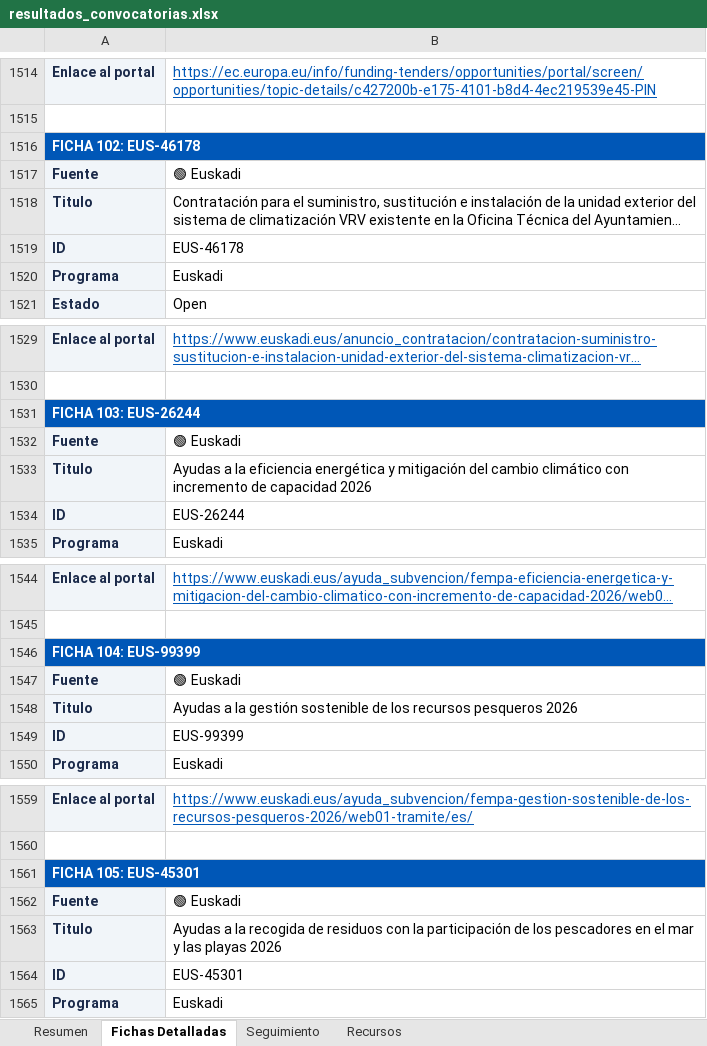
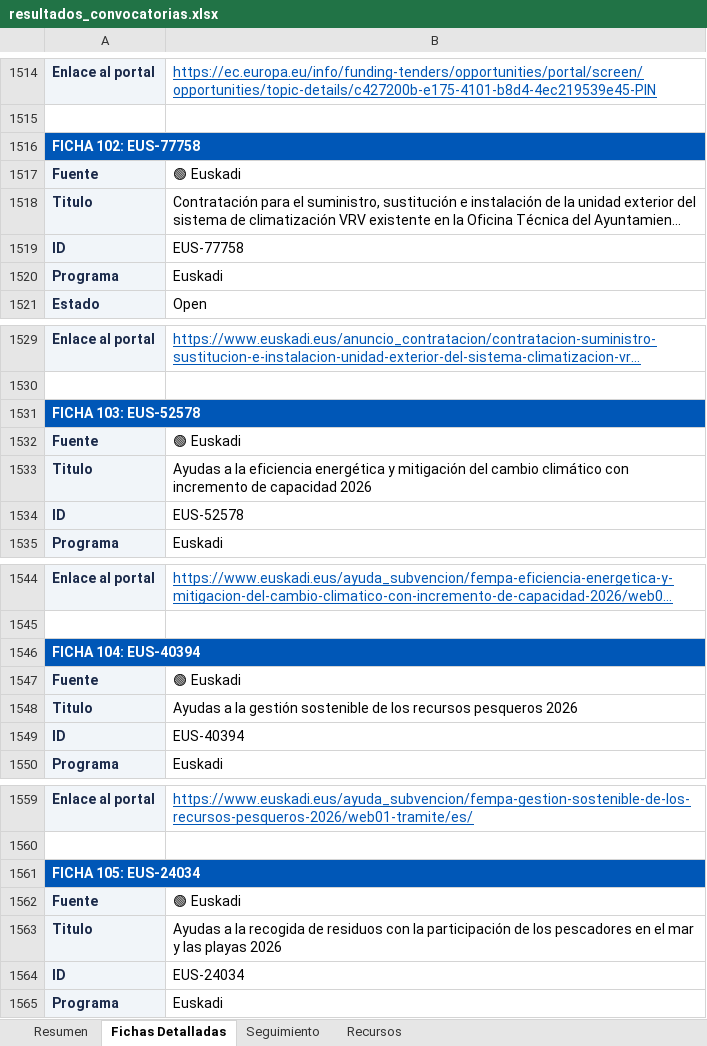
Before and after one commit to haguirre-lab/eu-funding-radar, an Excel workbook: docs/resultados_convocatorias.xlsx, sheet Fichas Detalladas, drawn as a sheet; only a part is shown, gaps mark what is left out; long unchanged cells end in …; values as stored, in another font and other column widths than the file's, no borders; the diff covers the shown part only; the diff names each change by its address in the sheet, - before the commit and + after, or states it on an @@ line.

```diff
--- a/docs/resultados_convocatorias.xlsx (sheet Fichas Detalladas)
+++ b/docs/resultados_convocatorias.xlsx (sheet Fichas Detalladas)
-A1516: FICHA 102: EUS-46178
+A1516: FICHA 102: EUS-77758
-B1519: EUS-46178
+B1519: EUS-77758
-A1531: FICHA 103: EUS-26244
+A1531: FICHA 103: EUS-52578
-B1534: EUS-26244
+B1534: EUS-52578
-A1546: FICHA 104: EUS-99399
+A1546: FICHA 104: EUS-40394
-B1549: EUS-99399
+B1549: EUS-40394
-A1561: FICHA 105: EUS-45301
+A1561: FICHA 105: EUS-24034
-B1564: EUS-45301
+B1564: EUS-24034
```
Also changed, not shown: 30 edited cells elsewhere in this sheet, sheet Resumen, sheet Seguimiento, 3 other files.
